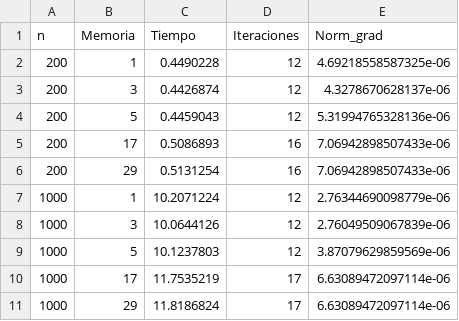
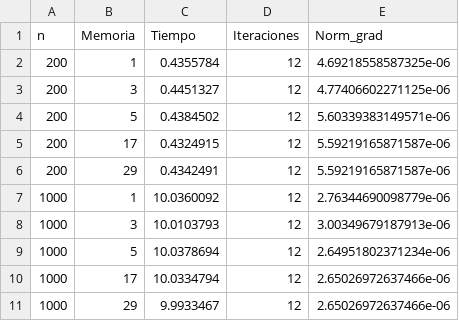
Before and after one commit to ekiMGlz/Quasi-Newton, a CSV file: Benchmarks/limBGFS_dixmaan_benchmark.csv, drawn as a sheet.

```diff
--- a/Benchmarks/limBGFS_dixmaan_benchmark.csv
+++ b/Benchmarks/limBGFS_dixmaan_benchmark.csv
@@ -1,11 +1,11 @@
 n,Memoria,Tiempo,Iteraciones,Norm_grad
-200,1,0.4490228,12,4.69218558587325e-06
-200,3,0.4426874,12,4.3278670628137e-06
-200,5,0.4459043,12,5.31994765328136e-06
-200,17,0.5086893,16,7.06942898507433e-06
-200,29,0.5131254,16,7.06942898507433e-06
-1000,1,10.2071224,12,2.76344690098779e-06
-1000,3,10.0644126,12,2.76049509067839e-06
-1000,5,10.1237803,12,3.87079629859569e-06
-1000,17,11.7535219,17,6.63089472097114e-06
-1000,29,11.8186824,17,6.63089472097114e-06
+200,1,0.4355784,12,4.69218558587325e-06
+200,3,0.4451327,12,4.77406602271125e-06
+200,5,0.4384502,12,5.60339383149571e-06
+200,17,0.4324915,12,5.59219165871587e-06
+200,29,0.4342491,12,5.59219165871587e-06
+1000,1,10.0360092,12,2.76344690098779e-06
+1000,3,10.0103793,12,3.00349679187913e-06
+1000,5,10.0378694,12,2.64951802371234e-06
+1000,17,10.0334794,12,2.65026972637466e-06
+1000,29,9.9933467,12,2.65026972637466e-06
```
Also changed, not shown: Benchmarks/limBGFS_rosenbrock_benchmark.csv, 11 other files.
